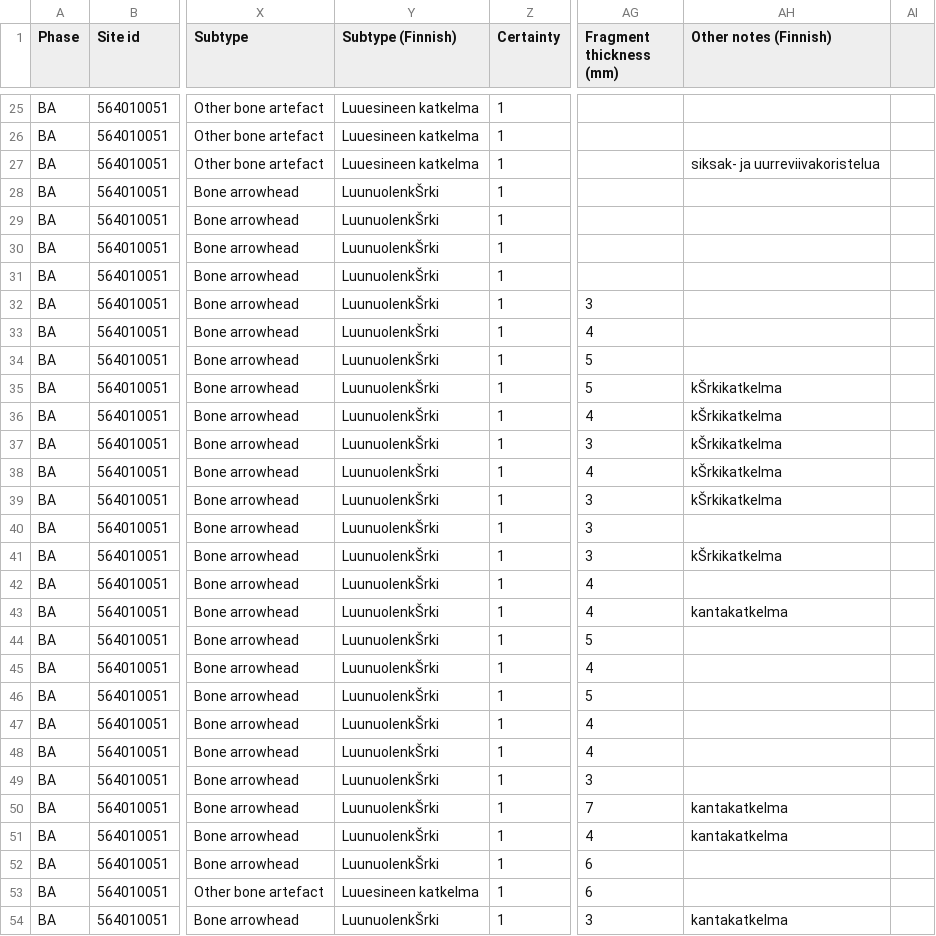
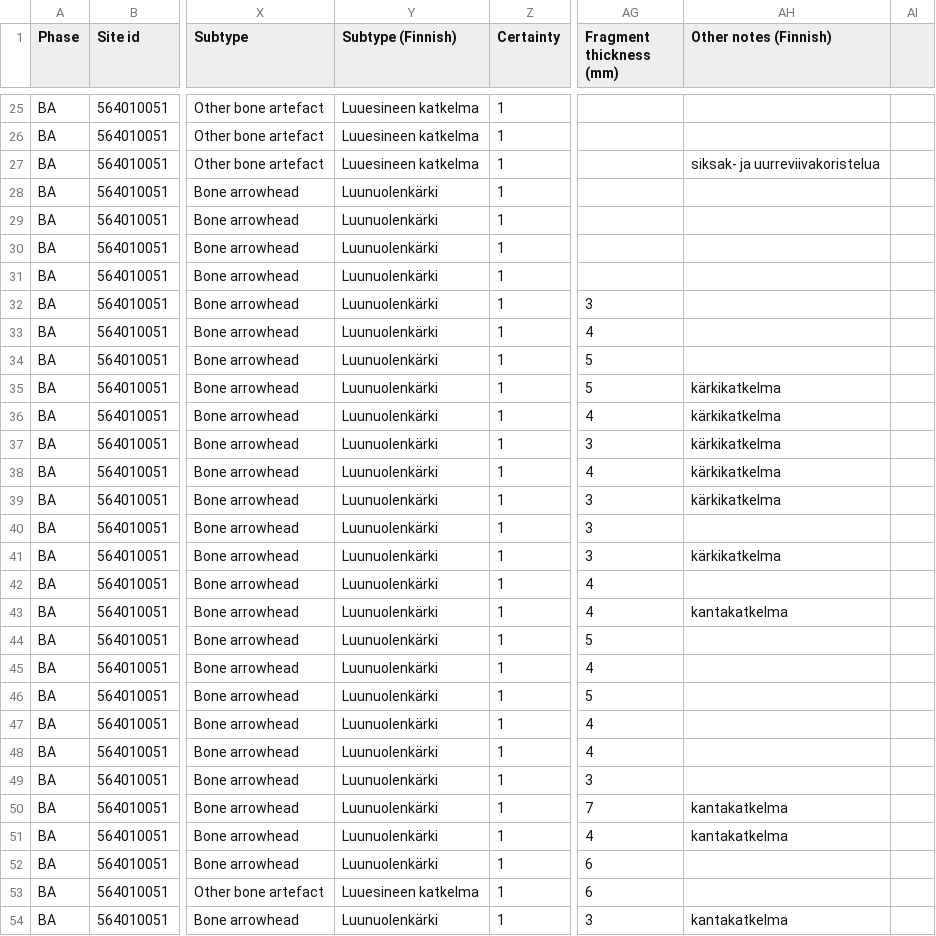
Before and after one commit to AADA-DATA/AADA-DATABase, a CSV file: AADA Bronze Age/BA bone artefacts.csv, drawn as a sheet; only a part is shown, gaps mark what is left out; the diff covers the shown part only; the diff names each change by its address in the sheet, - before the commit and + after, or states it on an @@ line.

```diff
--- a/AADA Bronze Age/BA bone artefacts.csv
+++ b/AADA Bronze Age/BA bone artefacts.csv
-Y28:Y52 (Subtype (Finnish)): LuunuolenkŠrki
+Y28:Y52 (Subtype (Finnish)): Luunuolenkärki
-AH35:AH39 (Other notes (Finnish)): kŠrkikatkelma
+AH35:AH39 (Other notes (Finnish)): kärkikatkelma
-AH41 (Other notes (Finnish)): kŠrkikatkelma
+AH41 (Other notes (Finnish)): kärkikatkelma
-Y54 (Subtype (Finnish)): LuunuolenkŠrki
+Y54 (Subtype (Finnish)): Luunuolenkärki
```
Also changed, not shown: 20 edited cells elsewhere in this file, AADA Bronze Age/BA birch bark tar.csv, AADA Bronze Age/BA bronze artefacts.csv, 5 other files.
